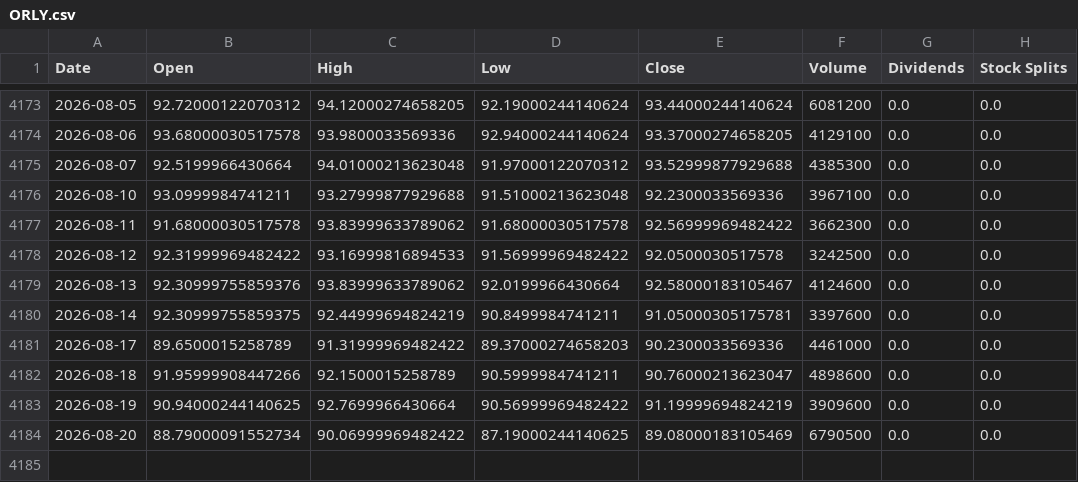
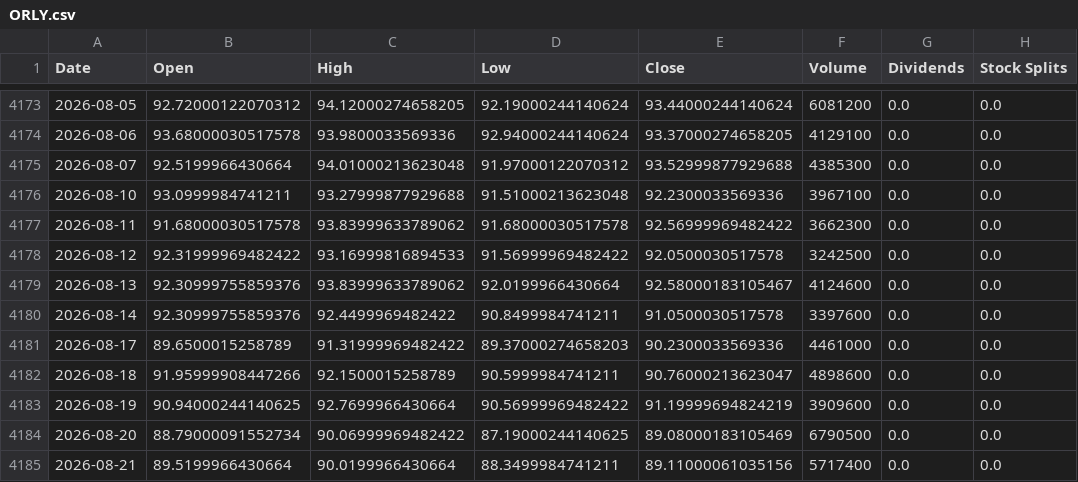
Before and after one commit to jamesf623/strategy_daily, a CSV file: stock_data/ORLY.csv, drawn as a sheet; only a part is shown, gaps mark what is left out.

```diff
--- a/stock_data/ORLY.csv
+++ b/stock_data/ORLY.csv
@@ -4179,3 +4179,3 @@ Date,Open,High,Low,Close,Volume,Dividends,Stock Splits
 2026-08-13,92.30999755859376,93.83999633789062,92.0199966430664,92.58000183105467,4124600,0.0,0.0
-2026-08-14,92.30999755859375,92.44999694824219,90.8499984741211,91.05000305175781,3397600,0.0,0.0
+2026-08-14,92.30999755859376,92.4499969482422,90.8499984741211,91.0500030517578,3397600,0.0,0.0
 2026-08-17,89.6500015258789,91.31999969482422,89.37000274658203,90.2300033569336,4461000,0.0,0.0
@@ -4184 +4184,2 @@ Date,Open,High,Low,Close,Volume,Dividends,Stock Splits
 2026-08-20,88.79000091552734,90.06999969482422,87.19000244140625,89.08000183105469,6790500,0.0,0.0
+2026-08-21,89.5199966430664,90.0199966430664,88.3499984741211,89.11000061035156,5717400,0.0,0.0
```
Also changed, not shown: stock_data/AZO.csv, stock_data/TSLA.csv.
